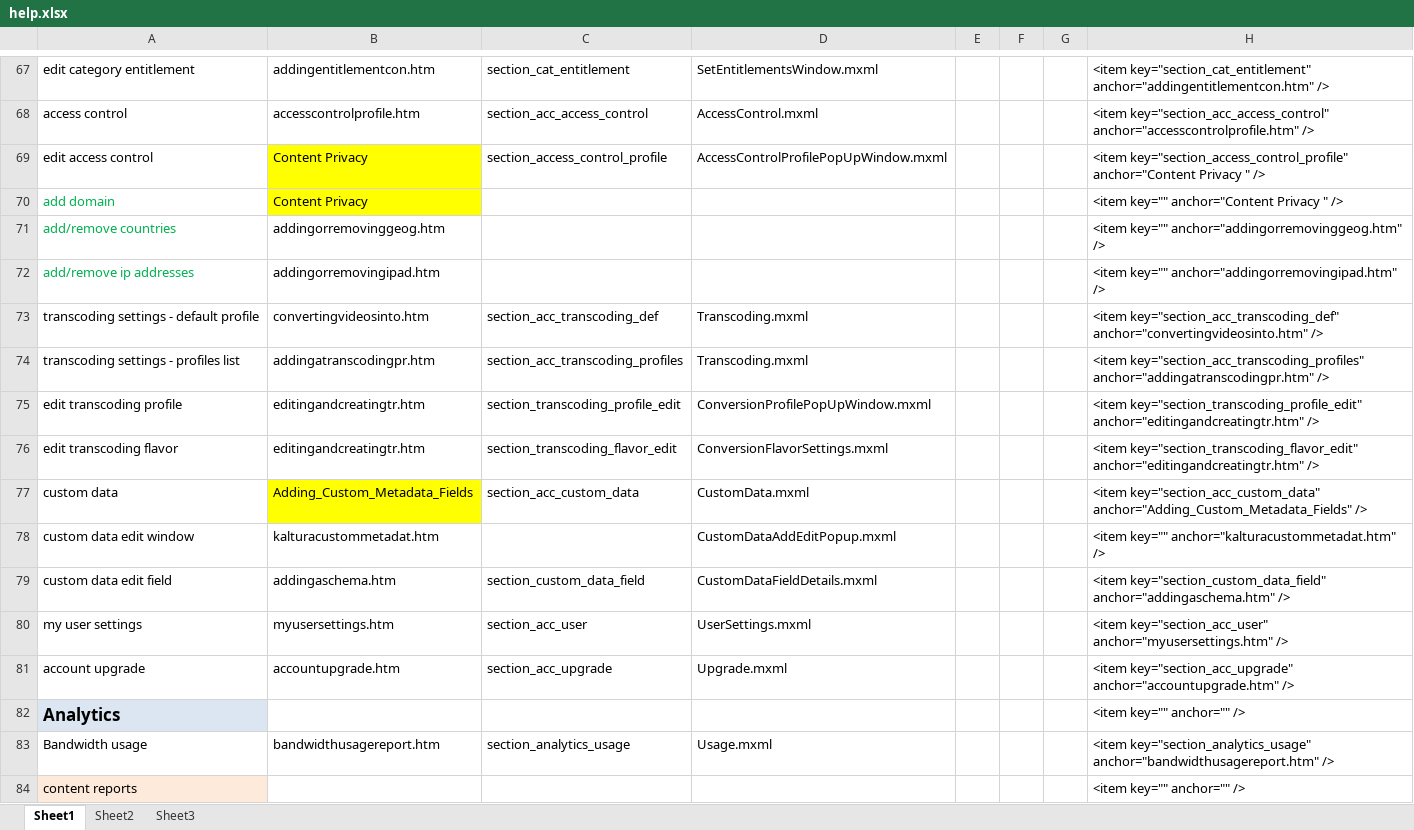
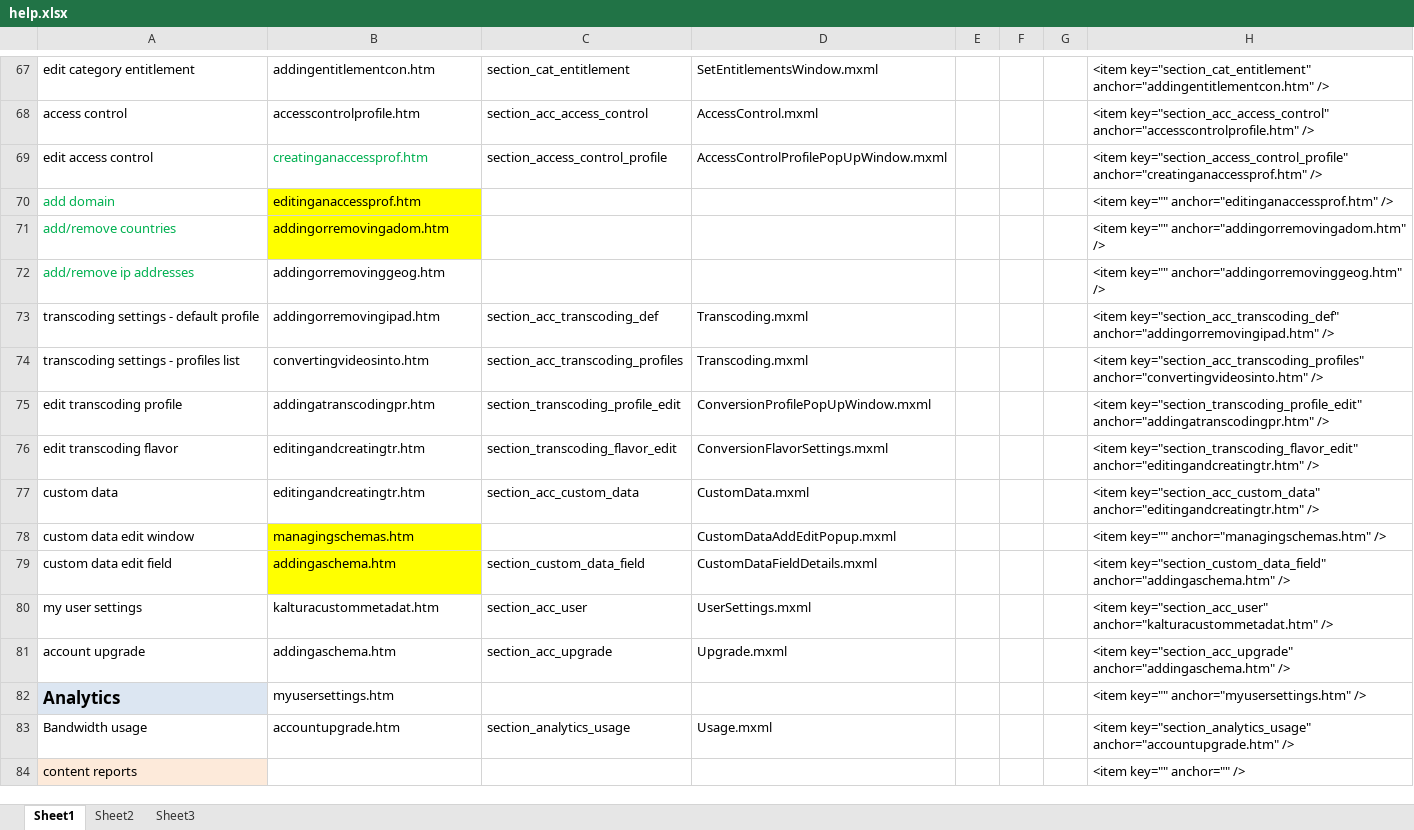
Before and after one commit to kaltura/kmc, an Excel workbook: KMC/docs/help.xlsx, sheet Sheet1, drawn as a sheet; only a part is shown, gaps mark what is left out; values as stored, in another font and other column widths than the file's, no borders; the diff covers the shown part only; the diff names each change by its address in the sheet, - before the commit and + after, or states it on an @@ line.

Commit message:
qnd: help links update
git-svn-id: svn+ssh://kelev.kaltura.com/usr/local/kalsource/front/workspaces/kmc/trunk@82778 6b8eccd3-e8c5-4e7d-8186-e12b5326b719

```diff
--- a/KMC/docs/help.xlsx (sheet Sheet1)
+++ b/KMC/docs/help.xlsx (sheet Sheet1)
-B69: Content Privacy
+B69: creatinganaccessprof.htm
@@ B69 fill: #FFFF00 → none, text colour: black → #00B050 @@
-H69: <item key="section_access_control_profile" anchor="Content Privacy " />
+H69: <item key="section_access_control_profile" anchor="creatinganaccessprof.htm" />
-B70: Content Privacy
+B70: editinganaccessprof.htm
-H70: <item key="" anchor="Content Privacy " />
+H70: <item key="" anchor="editinganaccessprof.htm" />
-B71: addingorremovinggeog.htm
+B71: addingorremovingadom.htm
-B71 fill: none
+B71 fill: #FFFF00
-H71: <item key="" anchor="addingorremovinggeog.htm" />
+H71: <item key="" anchor="addingorremovingadom.htm" />
-B72: addingorremovingipad.htm
+B72: addingorremovinggeog.htm
-H72: <item key="" anchor="addingorremovingipad.htm" />
+H72: <item key="" anchor="addingorremovinggeog.htm" />
-B73: convertingvideosinto.htm
+B73: addingorremovingipad.htm
-H73: <item key="section_acc_transcoding_def" anchor="convertingvideosinto.htm" />
+H73: <item key="section_acc_transcoding_def" anchor="addingorremovingipad.htm" />
-B74: addingatranscodingpr.htm
+B74: convertingvideosinto.htm
-H74: <item key="section_acc_transcoding_profiles" anchor="addingatranscodingpr.htm" />
+H74: <item key="section_acc_transcoding_profiles" anchor="convertingvideosinto.htm" />
-B75: editingandcreatingtr.htm
+B75: addingatranscodingpr.htm
-H75: <item key="section_transcoding_profile_edit" anchor="editingandcreatingtr.htm" />
+H75: <item key="section_transcoding_profile_edit" anchor="addingatranscodingpr.htm" />
-B77: Adding_Custom_Metadata_Fields
+B77: editingandcreatingtr.htm
-B77 fill: #FFFF00
+B77 fill: none
-H77: <item key="section_acc_custom_data" anchor="Adding_Custom_Metadata_Fields" />
+H77: <item key="section_acc_custom_data" anchor="editingandcreatingtr.htm" />
-B78: kalturacustommetadat.htm
+B78: managingschemas.htm
-B78:B79 fill: none
+B78:B79 fill: #FFFF00
-H78: <item key="" anchor="kalturacustommetadat.htm" />
+H78: <item key="" anchor="managingschemas.htm" />
-B80: myusersettings.htm
+B80: kalturacustommetadat.htm
-H80: <item key="section_acc_user" anchor="myusersettings.htm" />
+H80: <item key="section_acc_user" anchor="kalturacustommetadat.htm" />
-B81: accountupgrade.htm
+B81: addingaschema.htm
-H81: <item key="section_acc_upgrade" anchor="accountupgrade.htm" />
+H81: <item key="section_acc_upgrade" anchor="addingaschema.htm" />
-B82: (empty)
+B82: myusersettings.htm
-H82: <item key="" anchor="" />
+H82: <item key="" anchor="myusersettings.htm" />
-B83: bandwidthusagereport.htm
+B83: accountupgrade.htm
-H83: <item key="section_analytics_usage" anchor="bandwidthusagereport.htm" />
+H83: <item key="section_analytics_usage" anchor="accountupgrade.htm" />
```
Also changed, not shown: 1 added row and 54 edited cells elsewhere in this sheet, 1 other file.
